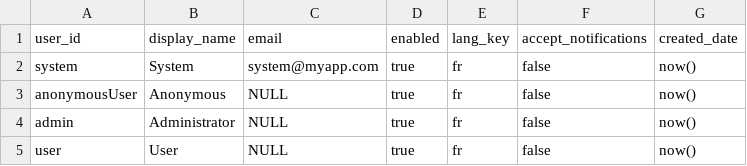
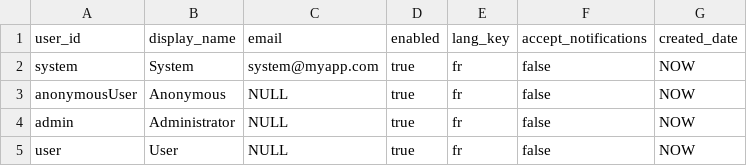
Before and after one commit to EsupPortail/esup-publisher, a CSV file: src/main/resources/config/liquibase/users.csv, drawn as a sheet.

Commit message:
chore: hibernate + liquibase migration

```diff
--- a/src/main/resources/config/liquibase/users.csv
+++ b/src/main/resources/config/liquibase/users.csv
@@ -1,5 +1,5 @@
 user_id;display_name;email;enabled;lang_key;accept_notifications;created_date
-system;System;system@myapp.com;true;fr;false;now()
-anonymousUser;Anonymous;NULL;true;fr;false;now()
-admin;Administrator;NULL;true;fr;false;now()
-user;User;NULL;true;fr;false;now()
+system;System;system@myapp.com;true;fr;false;NOW
+anonymousUser;Anonymous;NULL;true;fr;false;NOW
+admin;Administrator;NULL;true;fr;false;NOW
+user;User;NULL;true;fr;false;NOW
```
Also changed, not shown: 6 other files.
